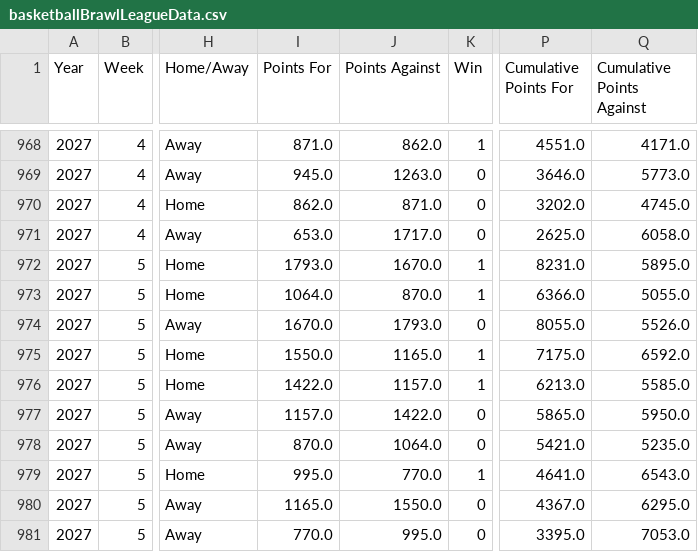
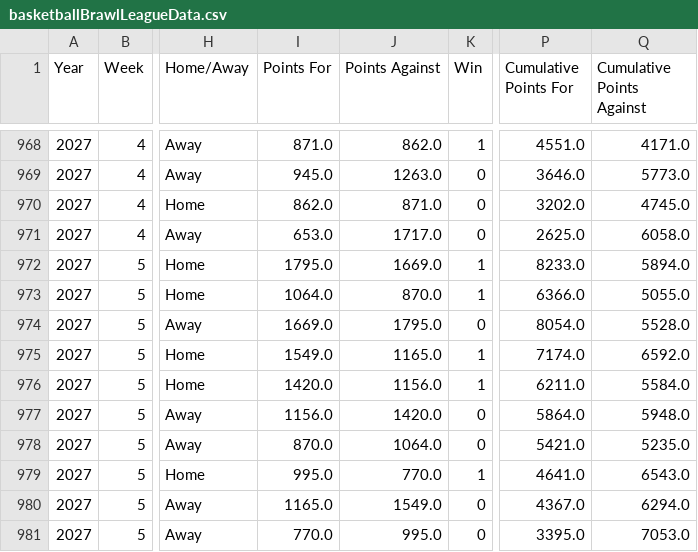
Before and after one commit to fliou0704/Basketball-Brawl-Fantasy-Dashboard, a CSV file: data/basketballBrawlLeagueData.csv, drawn as a sheet; only a part is shown, gaps mark what is left out; the diff names each change by its address in the sheet, - before the commit and + after, or states it on an @@ line.

```diff
--- a/data/basketballBrawlLeagueData.csv
+++ b/data/basketballBrawlLeagueData.csv
-I972 (Points For): 1793.0
+I972 (Points For): 1795.0
-J972 (Points Against): 1670.0
+J972 (Points Against): 1669.0
-P972 (Cumulative Points For): 8231.0
+P972 (Cumulative Points For): 8233.0
-Q972 (Cumulative Points Against): 5895.0
+Q972 (Cumulative Points Against): 5894.0
-I974 (Points For): 1670.0
+I974 (Points For): 1669.0
-J974 (Points Against): 1793.0
+J974 (Points Against): 1795.0
-P974 (Cumulative Points For): 8055.0
+P974 (Cumulative Points For): 8054.0
-Q974 (Cumulative Points Against): 5526.0
+Q974 (Cumulative Points Against): 5528.0
-I975 (Points For): 1550.0
+I975 (Points For): 1549.0
-P975 (Cumulative Points For): 7175.0
+P975 (Cumulative Points For): 7174.0
-I976 (Points For): 1422.0
+I976 (Points For): 1420.0
-J976 (Points Against): 1157.0
+J976 (Points Against): 1156.0
-P976 (Cumulative Points For): 6213.0
+P976 (Cumulative Points For): 6211.0
-Q976 (Cumulative Points Against): 5585.0
+Q976 (Cumulative Points Against): 5584.0
-I977 (Points For): 1157.0
+I977 (Points For): 1156.0
-J977 (Points Against): 1422.0
+J977 (Points Against): 1420.0
-P977 (Cumulative Points For): 5865.0
+P977 (Cumulative Points For): 5864.0
-Q977 (Cumulative Points Against): 5950.0
+Q977 (Cumulative Points Against): 5948.0
-J980 (Points Against): 1550.0
+J980 (Points Against): 1549.0
-Q980 (Cumulative Points Against): 6295.0
+Q980 (Cumulative Points Against): 6294.0
```
Also changed, not shown: data/scoringPeriodMatchupMap.csv, 4 other files.
